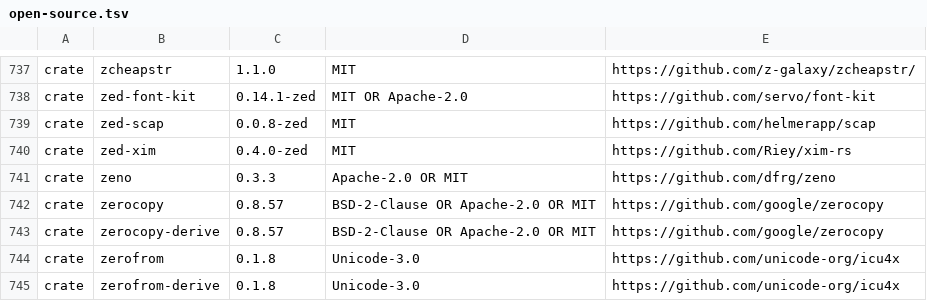
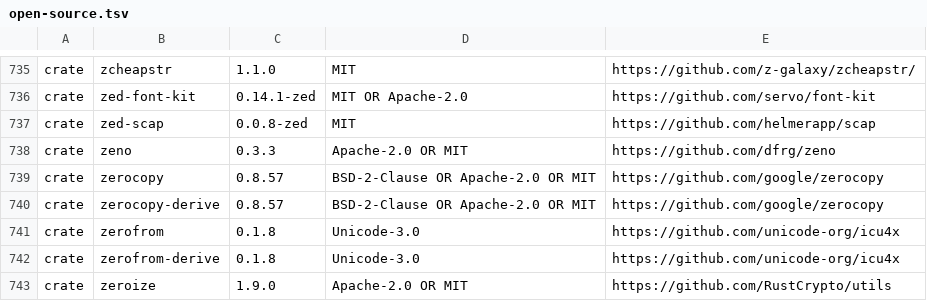
Before and after one commit to empty-user77/Agentty, a TSV file: crates/agentty-app/assets/licenses/open-source.tsv, drawn as a sheet; only a part is shown, gaps mark what is left out; the shorter side is filled out with more unchanged rows; the diff covers the shown part only.

```diff
--- a/crates/agentty-app/assets/licenses/open-source.tsv
+++ b/crates/agentty-app/assets/licenses/open-source.tsv
@@ -739,3 +737,2 @@ crate	zed-font-kit	0.14.1-zed	MIT OR Apache-2.0	https://github.com/servo/font-ki
 crate	zed-scap	0.0.8-zed	MIT	https://github.com/helmerapp/scap
-crate	zed-xim	0.4.0-zed	MIT	https://github.com/Riey/xim-rs
 crate	zeno	0.3.3	Apache-2.0 OR MIT	https://github.com/dfrg/zeno
```
Also changed, not shown: 2 removed rows and 18 edited cells elsewhere in this file, 3 other files.
